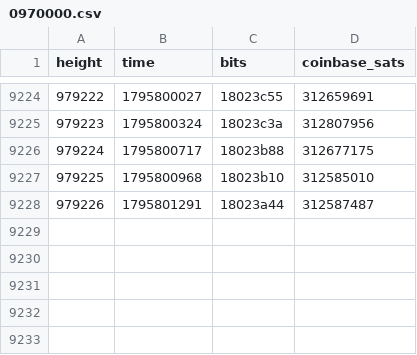
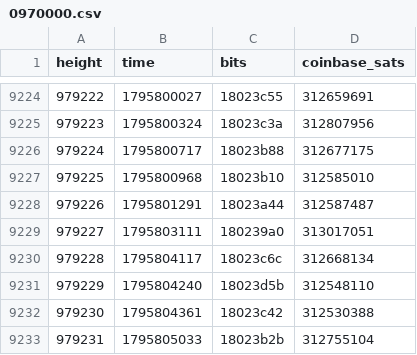
Before and after one commit to bch-gareth/jevons, a CSV file: blocks/0970000.csv, drawn as a sheet; only a part is shown, gaps mark what is left out; the diff names each change by its address in the sheet, - before the commit and + after, or states it on an @@ line.

```diff
--- a/blocks/0970000.csv
+++ b/blocks/0970000.csv
+row 9229: 979227 | 1795803111 | 180239a0 | 313017051
+row 9230: 979228 | 1795804117 | 18023c6c | 312668134
+row 9231: 979229 | 1795804240 | 18023d5b | 312548110
+row 9232: 979230 | 1795804361 | 18023c42 | 312530388
+row 9233: 979231 | 1795805033 | 18023b2b | 312755104
```
Also changed, not shown: bchusd_daily.csv, 2 other files.
